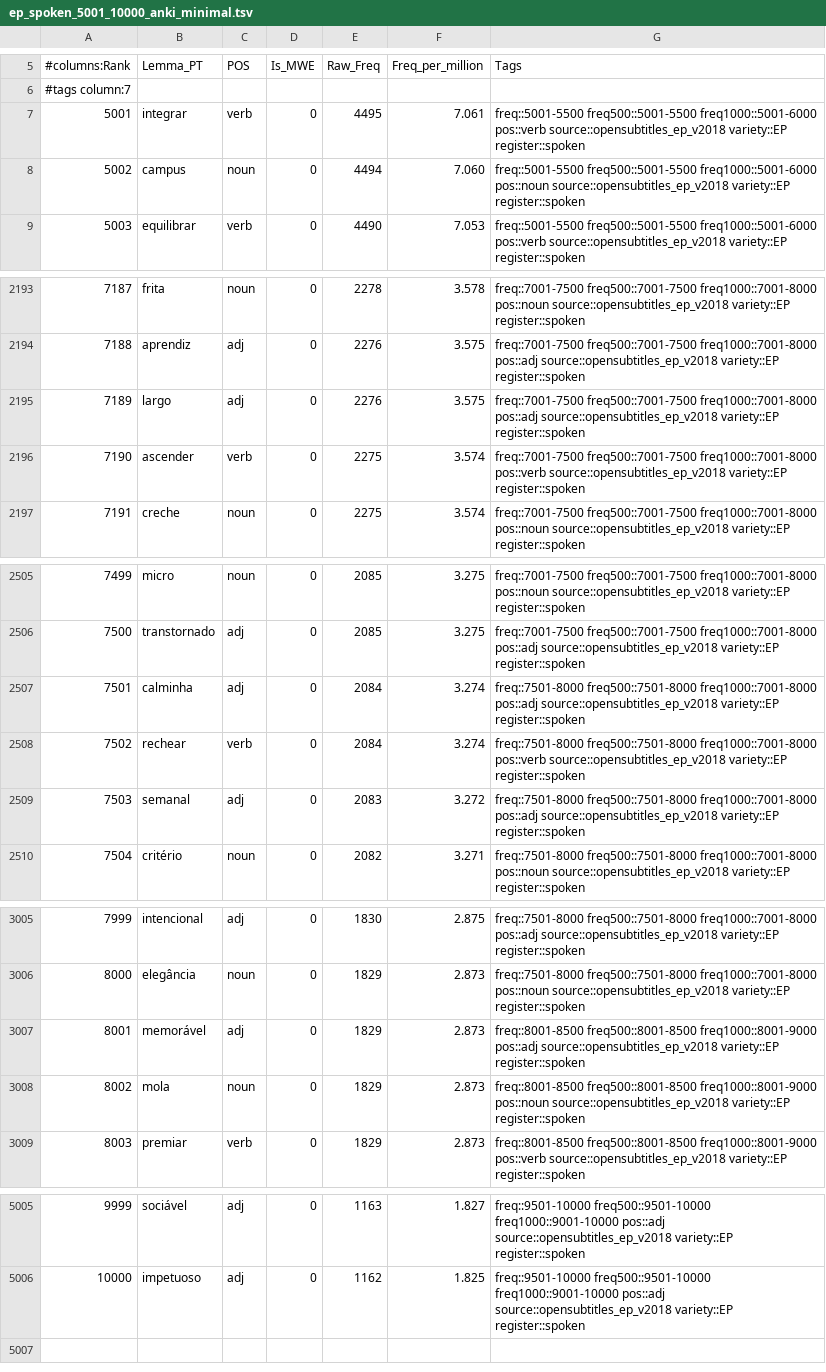
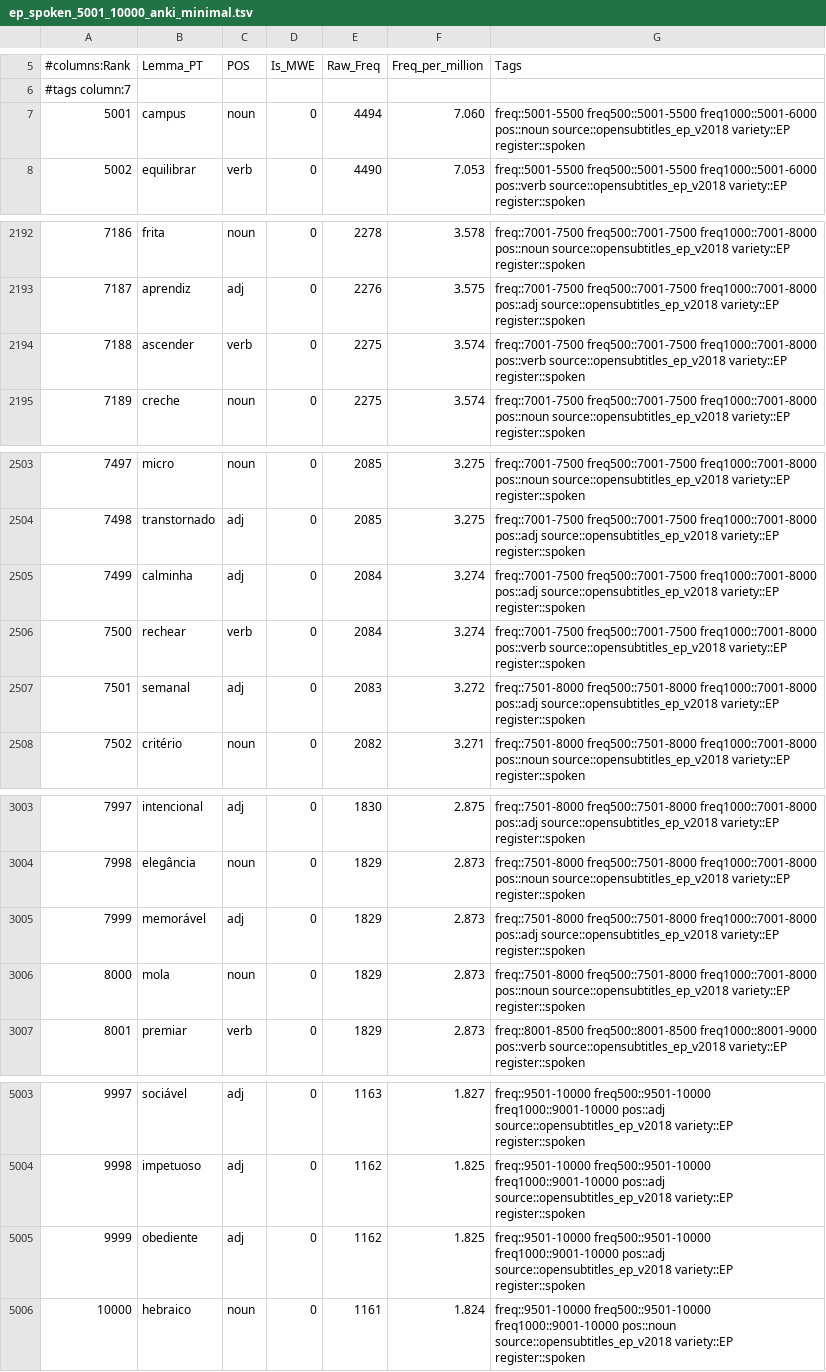
Before and after one commit to jamminalley/EPspokenfrequency, a TSV file: out/ep_spoken_5001_10000_anki_minimal.tsv, drawn as a sheet; only a part is shown, gaps mark what is left out; removed rows and columns are numbered as before the commit, all else as after; the diff covers the shown part only; the diff names each change by its address in the sheet, - before the commit and + after, or states it on an @@ line.

```diff
--- a/out/ep_spoken_5001_10000_anki_minimal.tsv
+++ b/out/ep_spoken_5001_10000_anki_minimal.tsv
-row 7: 5001 | integrar | verb | 0 | 4495 | 7.061 | freq::5001-5500 freq500::5001-5500 freq1000::5001-6000 pos::verb source::opensubtitles_ep_v2018 variety::EP register::spoken
@@ column A (#columns:Rank) renumbered between rows 7 and 5004 @@
-row 2195: 7189 | largo | adj | 0 | 2276 | 3.575 | freq::7001-7500 freq500::7001-7500 freq1000::7001-8000 pos::adj source::opensubtitles_ep_v2018 variety::EP register::spoken
-G2505 (Tags): freq::7501-8000 freq500::7501-8000 freq1000::7001-8000 pos::adj…
+G2505 (Tags): freq::7001-7500 freq500::7001-7500 freq1000::7001-8000 pos::adj…
-G2506 (Tags): freq::7501-8000 freq500::7501-8000 freq1000::7001-8000 pos::verb…
+G2506 (Tags): freq::7001-7500 freq500::7001-7500 freq1000::7001-8000 pos::verb…
-G3005 (Tags): freq::8001-8500 freq500::8001-8500 freq1000::8001-9000 pos::adj source::opensubtitles_ep_v2018…
+G3005 (Tags): freq::7501-8000 freq500::7501-8000 freq1000::7001-8000 pos::adj source::opensubtitles_ep_v2018…
-G3006 (Tags): freq::8001-8500 freq500::8001-8500 freq1000::8001-9000 pos::noun source::opensubtitles_ep_v2018…
+G3006 (Tags): freq::7501-8000 freq500::7501-8000 freq1000::7001-8000 pos::noun source::opensubtitles_ep_v2018…
+row 5005: 9999 | obediente | adj | 0 | 1162 | 1.825 | freq::9501-10000 freq500::9501-10000 freq1000::9001-10000 pos::adj source::opensubtitles_ep_v2018 variety::EP register::spoken
+row 5006: 10000 | hebraico | noun | 0 | 1161 | 1.824 | freq::9501-10000 freq500::9501-10000 freq1000::9001-10000 pos::noun source::opensubtitles_ep_v2018 variety::EP register::spoken
```
Also changed, not shown: 10 edited cells elsewhere in this file, eval/gloss_review.tsv, out/ep_spoken_5001_10000.csv, 17 other files.
